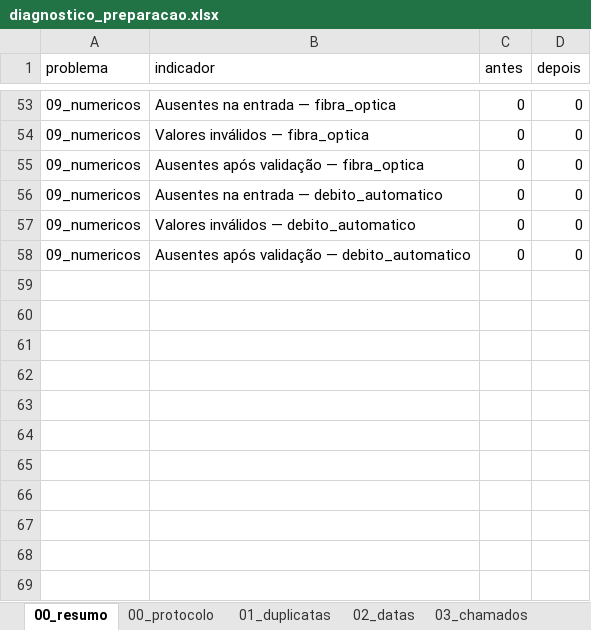
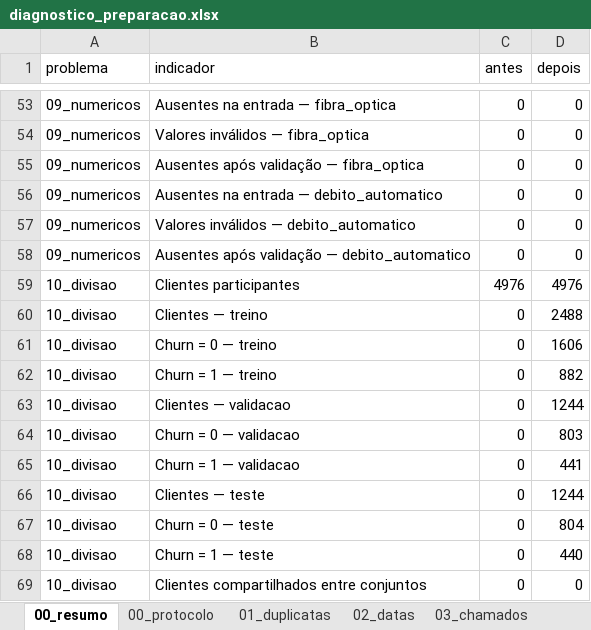
Before and after one commit to mavff/Churn_prediction_ML_approach, an Excel workbook: relatorios/diagnostico_preparacao.xlsx, sheet 00_resumo, drawn as a sheet; only a part is shown, gaps mark what is left out; values as stored, in another font and other column widths than the file's, no borders; the diff names each change by its address in the sheet, - before the commit and + after, or states it on an @@ line.

Commit message:
feat: organizar fluxo e dividir conjuntos de churn

```diff
--- a/relatorios/diagnostico_preparacao.xlsx (sheet 00_resumo)
+++ b/relatorios/diagnostico_preparacao.xlsx (sheet 00_resumo)
+row 59: 10_divisao | Clientes participantes | 4976 | 4976
+row 60: 10_divisao | Clientes — treino | 0 | 2488
+row 61: 10_divisao | Churn = 0 — treino | 0 | 1606
+row 62: 10_divisao | Churn = 1 — treino | 0 | 882
+row 63: 10_divisao | Clientes — validacao | 0 | 1244
+row 64: 10_divisao | Churn = 0 — validacao | 0 | 803
+row 65: 10_divisao | Churn = 1 — validacao | 0 | 441
+row 66: 10_divisao | Clientes — teste | 0 | 1244
+row 67: 10_divisao | Churn = 0 — teste | 0 | 804
+row 68: 10_divisao | Churn = 1 — teste | 0 | 440
+row 69: 10_divisao | Clientes compartilhados entre conjuntos | 0 | 0
```
Also changed, not shown: sheet 09_numericos, sheet 08_categorias, sheet 00_protocolo, other sheet tabs, 17 other files.
